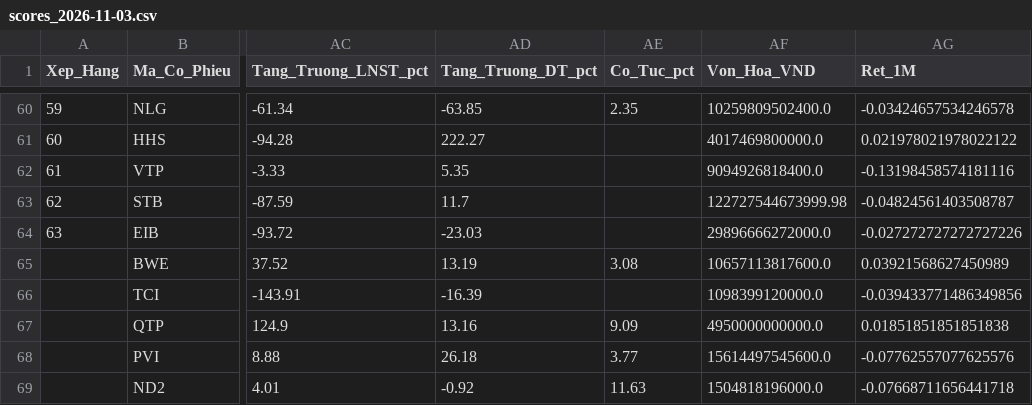
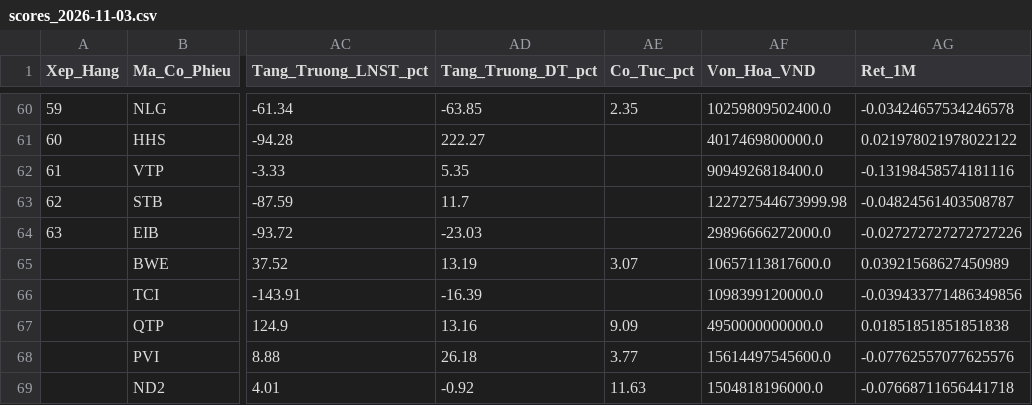
Before and after one commit to Hoang-Minh-Nghia/stock_anl, a CSV file: data/smart_money_output/scores_2026-11-03.csv, drawn as a sheet; only a part is shown, gaps mark what is left out; the diff covers the shown part only; the diff names each change by its address in the sheet, - before the commit and + after, or states it on an @@ line.

```diff
--- a/data/smart_money_output/scores_2026-11-03.csv
+++ b/data/smart_money_output/scores_2026-11-03.csv
-AE65 (Co_Tuc_pct): 3.08
+AE65 (Co_Tuc_pct): 3.07
```
Also changed, not shown: 39 edited cells elsewhere in this file, 3 other files.
